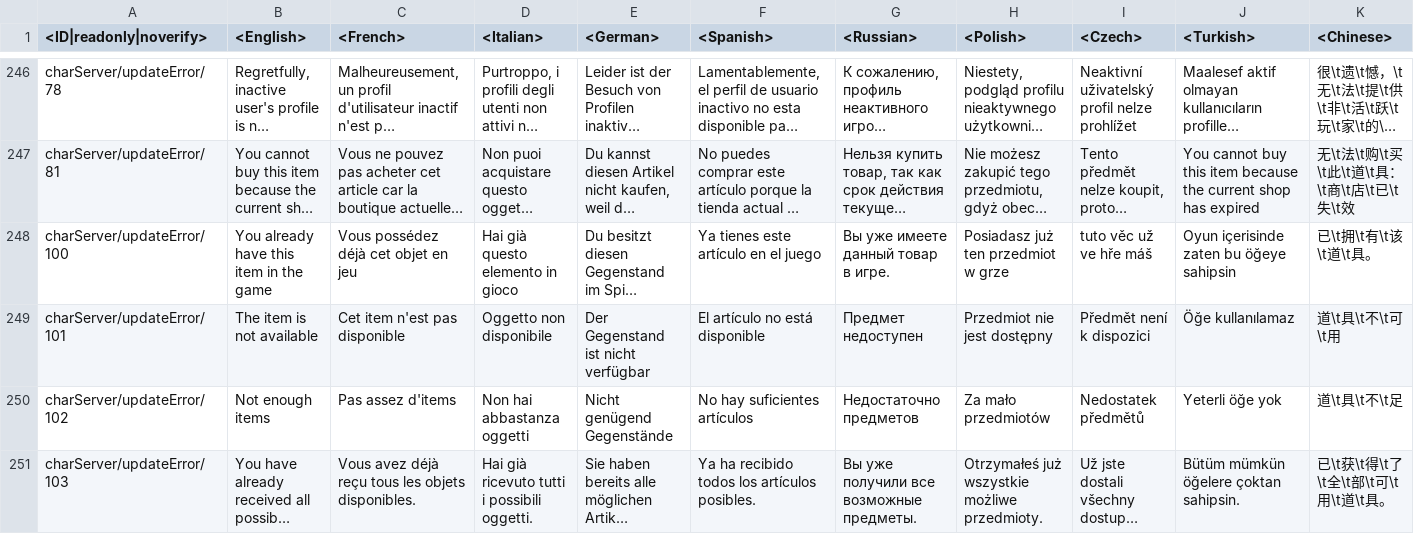
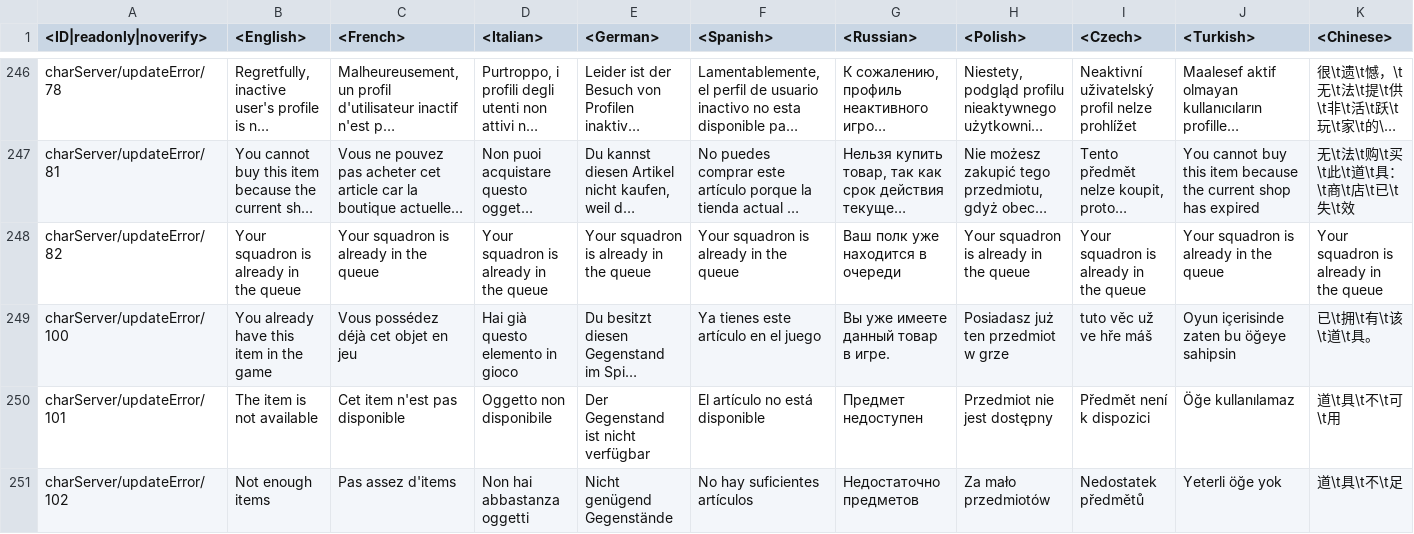
Before and after one commit to Warthunder-Open-Source-Foundation/wt_datamine_extractor, a CSV file: lang/pc_uimessages.csv, drawn as a sheet; only a part is shown, gaps mark what is left out; the shorter side is filled out with more unchanged rows; long unchanged cells end in …; rows hold the shown columns only; the diff names each change by its address in the sheet, - before the commit and + after, or states it on an @@ line.

```diff
--- a/lang/pc_uimessages.csv
+++ b/lang/pc_uimessages.csv
+row 248: charServer/updateError/82 | Your squadron is already in the queue | Your squadron is already in the queue | Your squadron is already in the queue | Your squadron is already in the queue | Your squadron is already in the queue | Ваш полк уже находится в очереди | Your squadron is already in the queue | Your squadron is already in the queue | Your squadron is already in the queue | Your squadron is already in the queue
```
Also changed, not shown: 18 other files.
